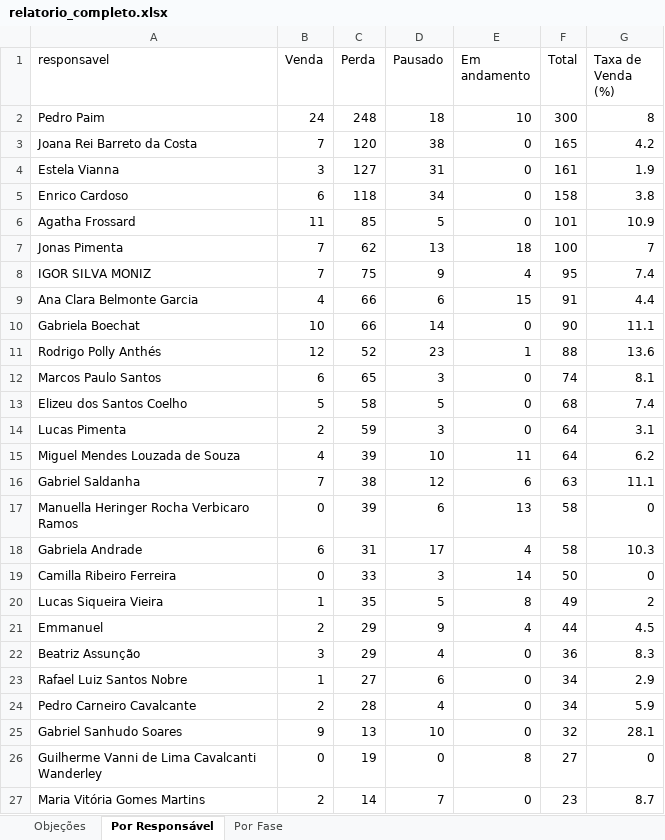
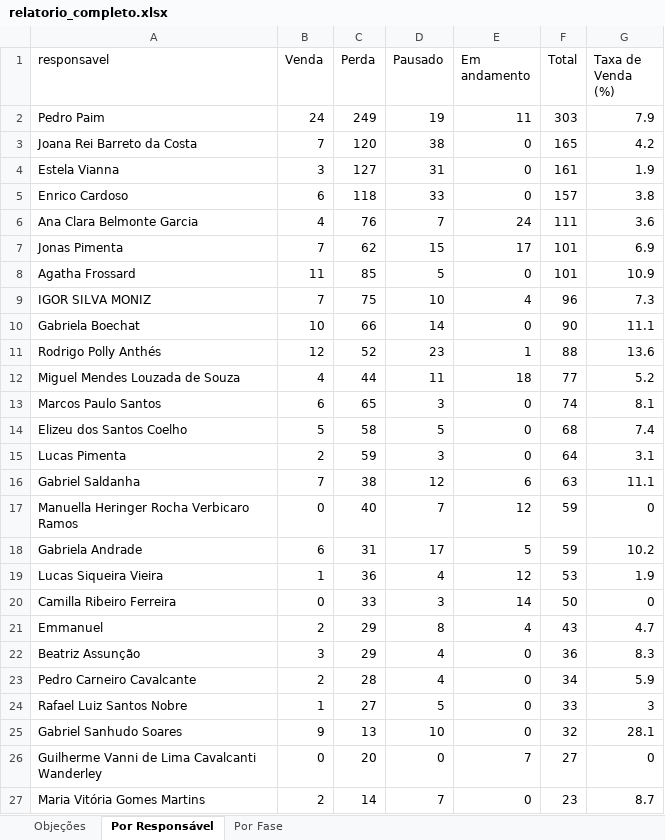
Before and after one commit to DigoP27A/pipefymetaanalysis, an Excel workbook: pipefy-crm/dados/relatorio_completo.xlsx, sheet Por Responsável, drawn as a sheet; only a part is shown; values as stored, in another font and other column widths than the file's, no borders; removed rows and columns are numbered as before the commit, all else as after; the diff covers the shown part only; the diff names each change by its address in the sheet, - before the commit and + after, or states it on an @@ line.

```diff
--- a/pipefy-crm/dados/relatorio_completo.xlsx (sheet Por Responsável)
+++ b/pipefy-crm/dados/relatorio_completo.xlsx (sheet Por Responsável)
-C2 (Perda): 248
+C2 (Perda): 249
-D2 (Pausado): 18
+D2 (Pausado): 19
-E2 (Em andamento): 10
+E2 (Em andamento): 11
-F2 (Total): 300
+F2 (Total): 303
-G2 (Taxa de Venda (%)): 8
+G2 (Taxa de Venda (%)): 7.9
-D5 (Pausado): 34
+D5 (Pausado): 33
-F5 (Total): 158
+F5 (Total): 157
+row 6: Ana Clara Belmonte Garcia | 4 | 76 | 7 | 24 | 111 | 3.6
+row 7: Jonas Pimenta | 7 | 62 | 15 | 17 | 101 | 6.9
-row 7: Jonas Pimenta | 7 | 62 | 13 | 18 | 100 | 7
-D9 (Pausado): 9
+D9 (Pausado): 10
-F9 (Total): 95
+F9 (Total): 96
-G9 (Taxa de Venda (%)): 7.4
+G9 (Taxa de Venda (%)): 7.3
-row 9: Ana Clara Belmonte Garcia | 4 | 66 | 6 | 15 | 91 | 4.4
+row 12: Miguel Mendes Louzada de Souza | 4 | 44 | 11 | 18 | 77 | 5.2
-row 15: Miguel Mendes Louzada de Souza | 4 | 39 | 10 | 11 | 64 | 6.2
-C17 (Perda): 39
+C17 (Perda): 40
-D17 (Pausado): 6
+D17 (Pausado): 7
-E17 (Em andamento): 13
+E17 (Em andamento): 12
-F17:F18 (Total): 58
+F17:F18 (Total): 59
-E18 (Em andamento): 4
+E18 (Em andamento): 5
-G18 (Taxa de Venda (%)): 10.3
+G18 (Taxa de Venda (%)): 10.2
+row 19: Lucas Siqueira Vieira | 1 | 36 | 4 | 12 | 53 | 1.9
-row 20: Lucas Siqueira Vieira | 1 | 35 | 5 | 8 | 49 | 2
-D21 (Pausado): 9
+D21 (Pausado): 8
-F21 (Total): 44
+F21 (Total): 43
-G21 (Taxa de Venda (%)): 4.5
+G21 (Taxa de Venda (%)): 4.7
-row 23: Rafael Luiz Santos Nobre | 1 | 27 | 6 | 0 | 34 | 2.9
+row 24: Rafael Luiz Santos Nobre | 1 | 27 | 5 | 0 | 33 | 3
-C26 (Perda): 19
+C26 (Perda): 20
-E26 (Em andamento): 8
+E26 (Em andamento): 7
```
Also changed, not shown: 4 added rows, 3 removed rows, 4 moved rows and 11 edited cells elsewhere in this sheet, sheet Por Fase, sheet Objeções, 2 other files.
